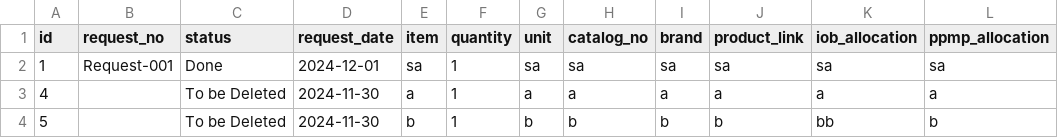
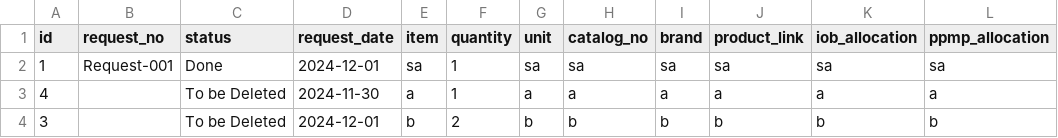
Before and after one commit to heyyysenpai/labsuppliesrequestsystem, a CSV file: labsuppreqsys-data.csv, drawn as a sheet.

```diff
--- a/labsuppreqsys-data.csv
+++ b/labsuppreqsys-data.csv
@@ -3,2 +3,2 @@ id,request_no,status,request_date,item,quantity,unit,catalog_no,brand,product_li
 4,,To be Deleted,2024-11-30,a,1,a,a,a,a,a,a
-5,,To be Deleted,2024-11-30,b,1,b,b,b,b,bb,b
+3,,To be Deleted,2024-12-01,b,2,b,b,b,b,b,b
```
Also changed, not shown: 1 other file.
